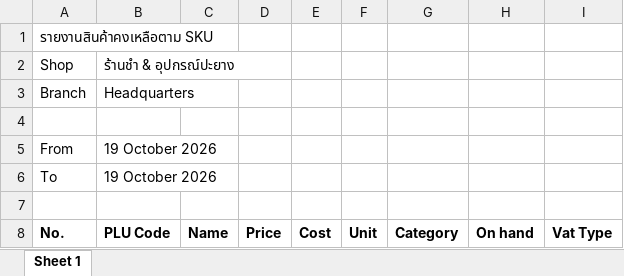
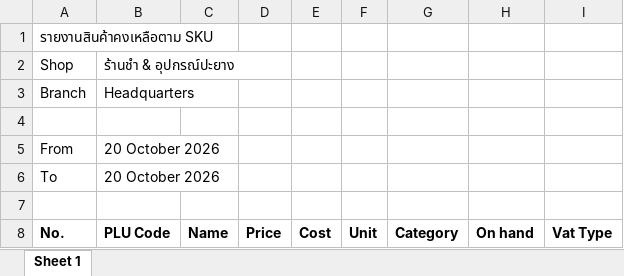
Before and after one commit to pet1486-sys/stock-web-titans-gain, an Excel workbook: stock_data/SKU.xlsx, sheet Sheet 1, drawn as a sheet; only a part is shown; values as stored, in another font and other column widths than the file's, no borders; the diff names each change by its address in the sheet, - before the commit and + after, or states it on an @@ line.

```diff
--- a/stock_data/SKU.xlsx (sheet Sheet 1)
+++ b/stock_data/SKU.xlsx (sheet Sheet 1)
-B5:B6 (PLU Code): 19 October 2026
+B5:B6 (PLU Code): 20 October 2026
```
